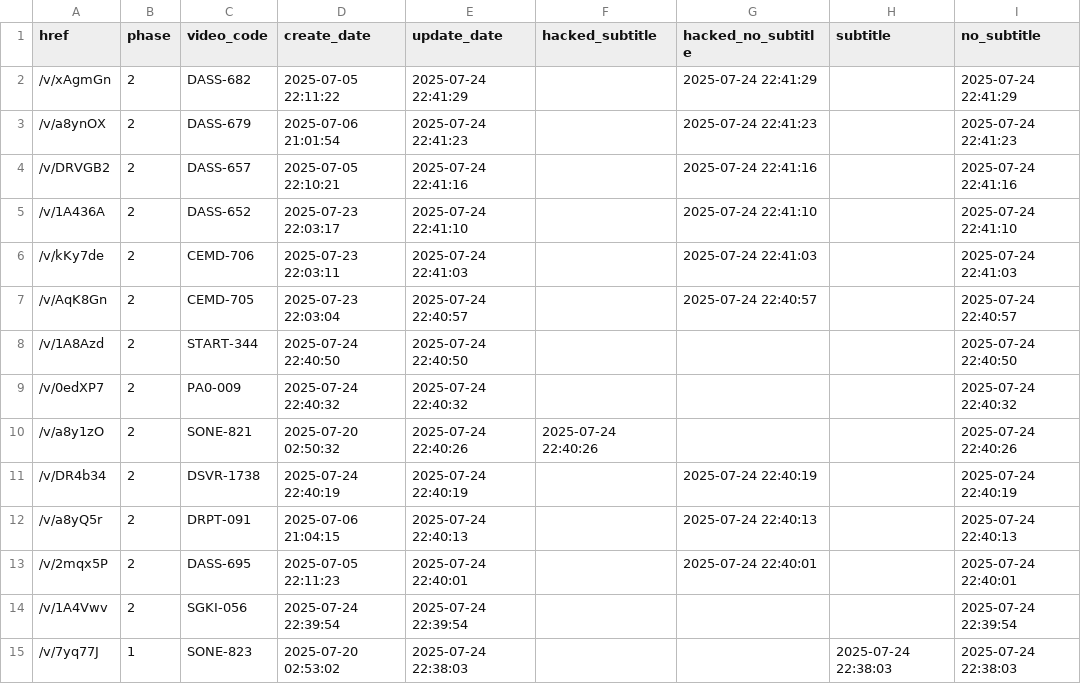
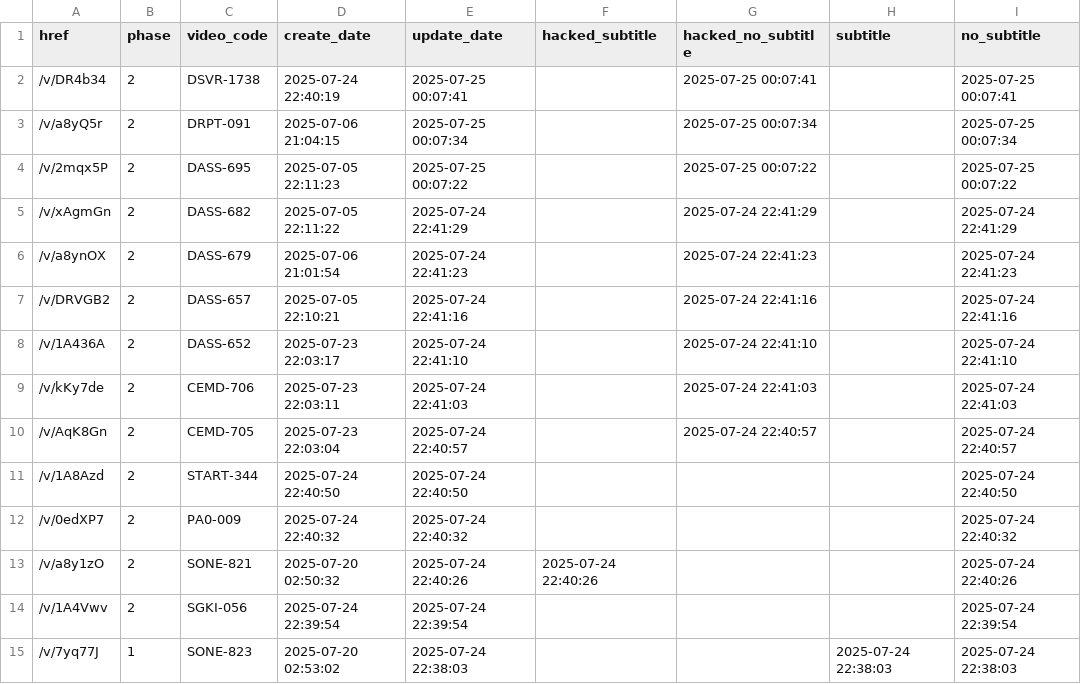
Before and after one commit to TongWu/JAVDB_AutoSpider, a CSV file: Daily Report/parsed_movies_history.csv, drawn as a sheet; only a part is shown.

```diff
--- a/Daily Report/parsed_movies_history.csv
+++ b/Daily Report/parsed_movies_history.csv
@@ -1,2 +1,5 @@
 href,phase,video_code,create_date,update_date,hacked_subtitle,hacked_no_subtitle,subtitle,no_subtitle
+/v/DR4b34,2,DSVR-1738,2025-07-24 22:40:19,2025-07-25 00:07:41,,2025-07-25 00:07:41,,2025-07-25 00:07:41
+/v/a8yQ5r,2,DRPT-091,2025-07-06 21:04:15,2025-07-25 00:07:34,,2025-07-25 00:07:34,,2025-07-25 00:07:34
+/v/2mqx5P,2,DASS-695,2025-07-05 22:11:23,2025-07-25 00:07:22,,2025-07-25 00:07:22,,2025-07-25 00:07:22
 /v/xAgmGn,2,DASS-682,2025-07-05 22:11:22,2025-07-24 22:41:29,,2025-07-24 22:41:29,,2025-07-24 22:41:29
@@ -10,5 +13,2 @@
 /v/a8y1zO,2,SONE-821,2025-07-20 02:50:32,2025-07-24 22:40:26,2025-07-24 22:40:26,,,2025-07-24 22:40:26
-/v/DR4b34,2,DSVR-1738,2025-07-24 22:40:19,2025-07-24 22:40:19,,2025-07-24 22:40:19,,2025-07-24 22:40:19
-/v/a8yQ5r,2,DRPT-091,2025-07-06 21:04:15,2025-07-24 22:40:13,,2025-07-24 22:40:13,,2025-07-24 22:40:13
-/v/2mqx5P,2,DASS-695,2025-07-05 22:11:23,2025-07-24 22:40:01,,2025-07-24 22:40:01,,2025-07-24 22:40:01
 /v/1A4Vwv,2,SGKI-056,2025-07-24 22:39:54,2025-07-24 22:39:54,,,,2025-07-24 22:39:54
```
Also changed, not shown: 4 other files.
